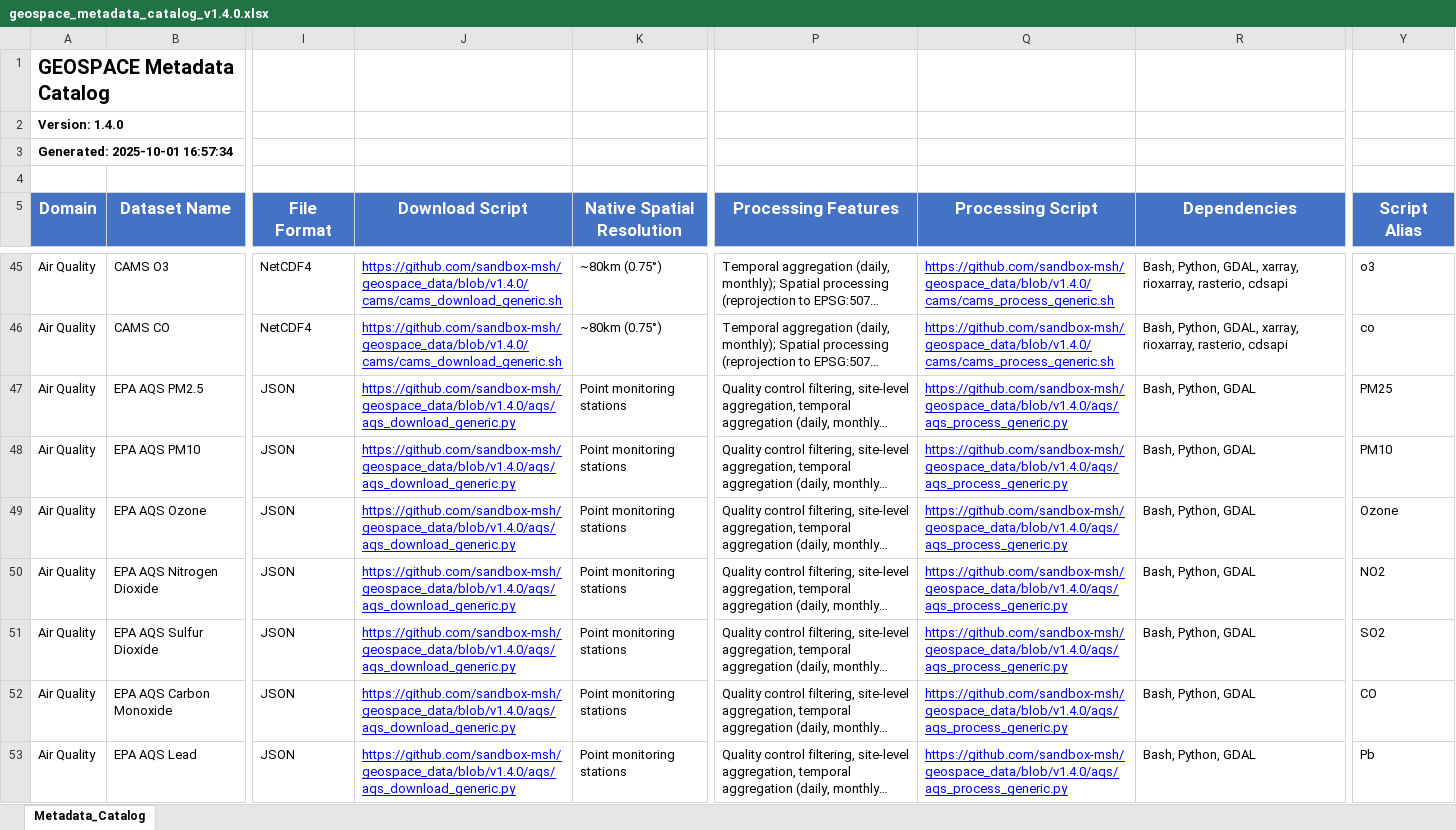
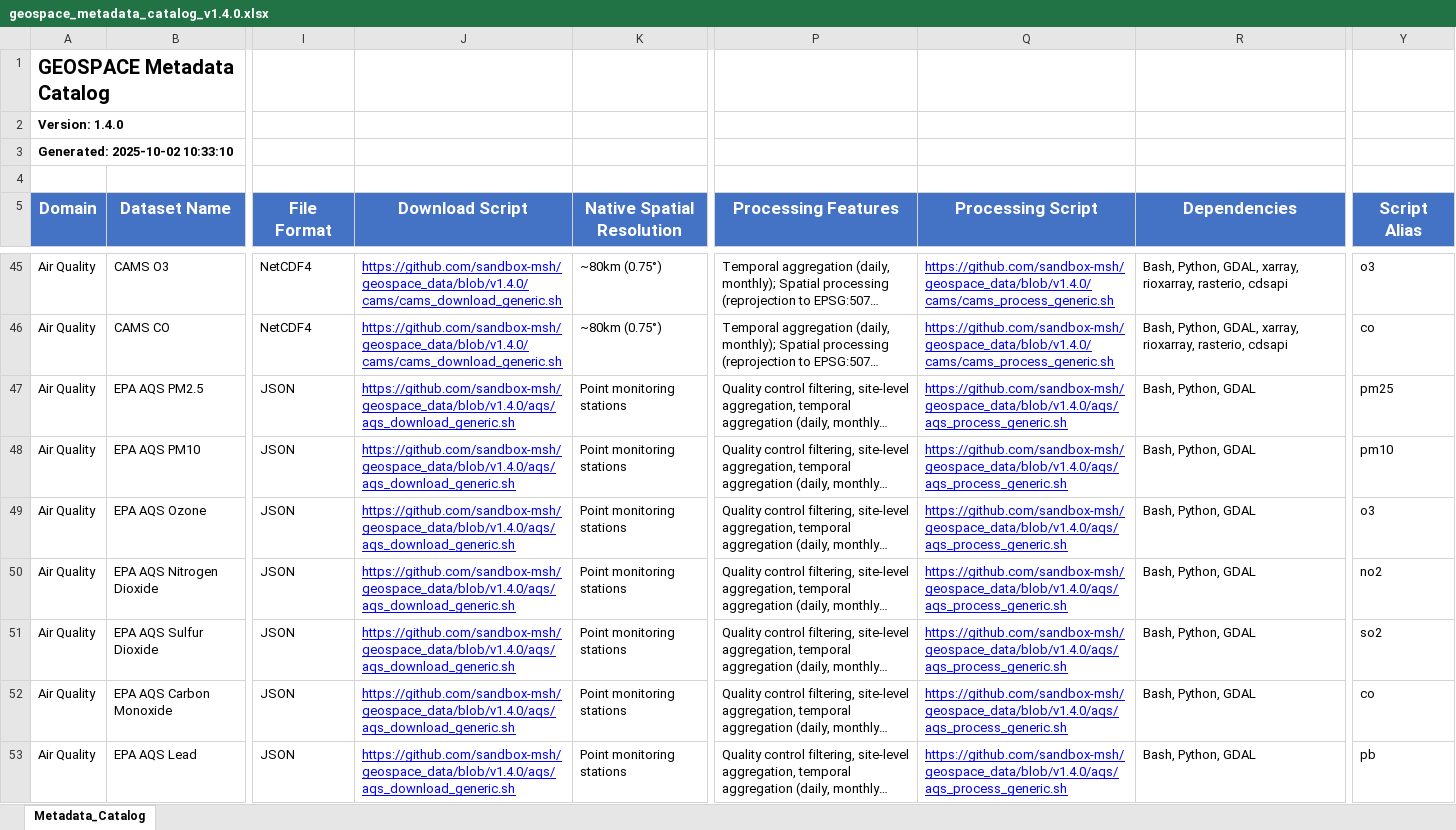
Before and after one commit to labgeea/geospace_data, an Excel workbook: catalog/geospace_metadata_catalog_v1.4.0.xlsx, sheet Metadata_Catalog, drawn as a sheet; only a part is shown, gaps mark what is left out; long unchanged cells end in …; values as stored, in another font and other column widths than the file's, no borders; the diff names each change by its address in the sheet, - before the commit and + after, or states it on an @@ line.

Commit message:
update processing scripts in catalog to point to bash wrapper rather than py scripts

```diff
--- a/catalog/geospace_metadata_catalog_v1.4.0.xlsx (sheet Metadata_Catalog)
+++ b/catalog/geospace_metadata_catalog_v1.4.0.xlsx (sheet Metadata_Catalog)
-A3 (Domain): Generated: 2025-10-01 16:57:34
+A3 (Domain): Generated: 2025-10-02 10:33:10
-J47:J53 (Download Script): https://github.com/sandbox-msh/geospace_data/blob/v1.4.0/aqs/aqs_download_generic.py
+J47:J53 (Download Script): https://github.com/sandbox-msh/geospace_data/blob/v1.4.0/aqs/aqs_download_generic.sh
-Q47:Q53 (Processing Script): https://github.com/sandbox-msh/geospace_data/blob/v1.4.0/aqs/aqs_process_generic.py
+Q47:Q53 (Processing Script): https://github.com/sandbox-msh/geospace_data/blob/v1.4.0/aqs/aqs_process_generic.sh
-Y47 (Script Alias): PM25
+Y47 (Script Alias): pm25
-Y48 (Script Alias): PM10
+Y48 (Script Alias): pm10
-Y49 (Script Alias): Ozone
+Y49 (Script Alias): o3
-Y50 (Script Alias): NO2
+Y50 (Script Alias): no2
-Y51 (Script Alias): SO2
+Y51 (Script Alias): so2
-Y52 (Script Alias): CO
+Y52 (Script Alias): co
-Y53 (Script Alias): Pb
+Y53 (Script Alias): pb
```
Also changed, not shown: 1 other file.
